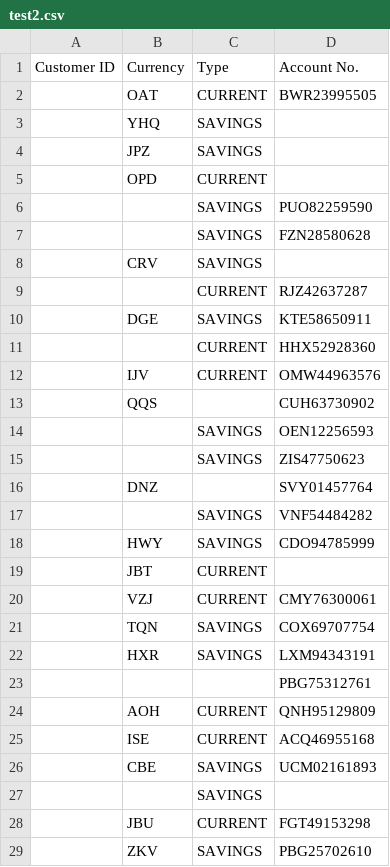
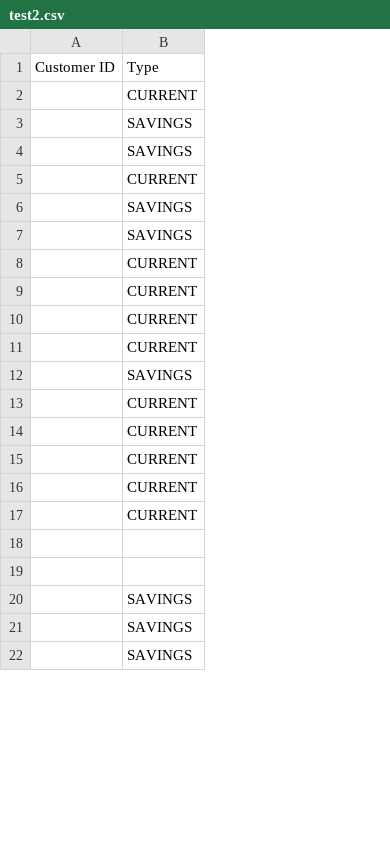
Before and after one commit to yhc-666/Software-Testing-Mini-Campaign, a CSV file: fuzzing test/test csv files/test2.csv, drawn as a sheet; only a part is shown; removed rows and columns are numbered as before the commit, all else as after; the diff covers the shown part only; the diff names each change by its address in the sheet, - before the commit and + after, or states it on an @@ line.

```diff
--- a/fuzzing test/test csv files/test2.csv
+++ b/fuzzing test/test csv files/test2.csv
-column B, rows 1-5: Currency | OAT | YHQ | JPZ | OPD; rows 10-13: DGE |  | IJV | QQS
-column D, rows 1-7: Account No. | BWR23995505 |  |  |  | PUO82259590 | FZN28580628; rows 9-15: RJZ42637287 | KTE58650911 | HHX52928360 | OMW44963576 | CUH63730902 | OEN12256593 | ZIS47750623; row 17: VNF54484282
@@ row 8 moved to row 31: SAVINGS @@
@@ row 19 moved to row 8: CURRENT @@
@@ row 20 moved to row 9: CURRENT @@
@@ row 24 moved to row 10: CURRENT @@
@@ row 25 moved to row 15: CURRENT @@
@@ row 28 moved to row 16: CURRENT @@
@@ row 30 moved to row 17: CURRENT @@
+row 18: (empty)
-row 19:  | QQS |  | CUH63730902
+row 19: (empty)
-row 16:  | DNZ |  | SVY01457764
@@ row 18 moved to row 37: SAVINGS @@
@@ row 21 moved to row 39: SAVINGS @@
-row 22:  | HXR | SAVINGS | LXM94343191
-row 23:  |  |  | PBG75312761
-row 26:  | CBE | SAVINGS | UCM02161893
-row 27:  |  | SAVINGS
-row 29:  | ZKV | SAVINGS | PBG25702610
```
Also changed, not shown: 3 added rows, 50 removed rows, 3 moved rows and 12 edited cells elsewhere in this file, fuzzing test/test csv files/test1.csv, fuzzing test/test csv files/test12.csv, 18 other files.
